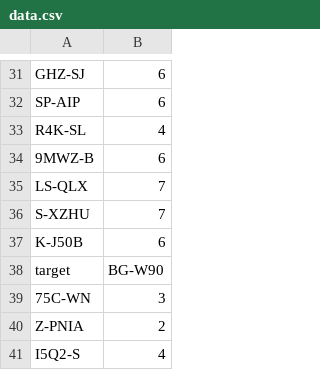
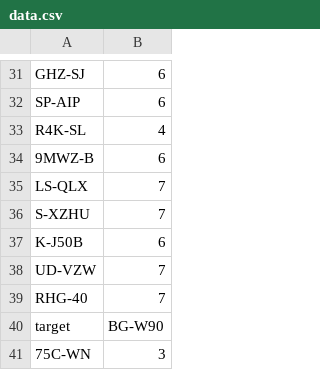
Before and after one commit to foxjazz/EveIntelReader-1, a CSV file: db/data.csv, drawn as a sheet; only a part is shown, gaps mark what is left out; the shorter side is filled out with more unchanged rows; the diff names each change by its address in the sheet, - before the commit and + after, or states it on an @@ line.

Commit message:
db update

```diff
--- a/db/data.csv
+++ b/db/data.csv
+row 38: UD-VZW | 7
+row 39: RHG-40 | 7
```
